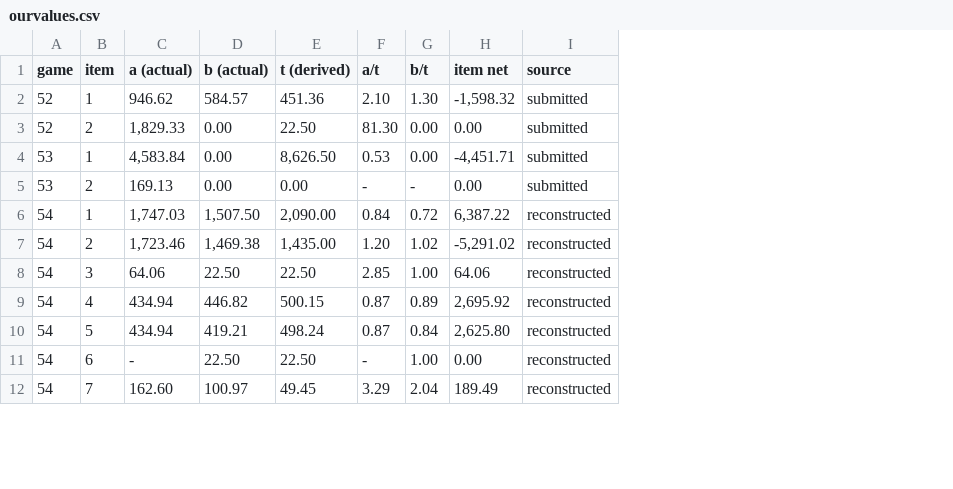
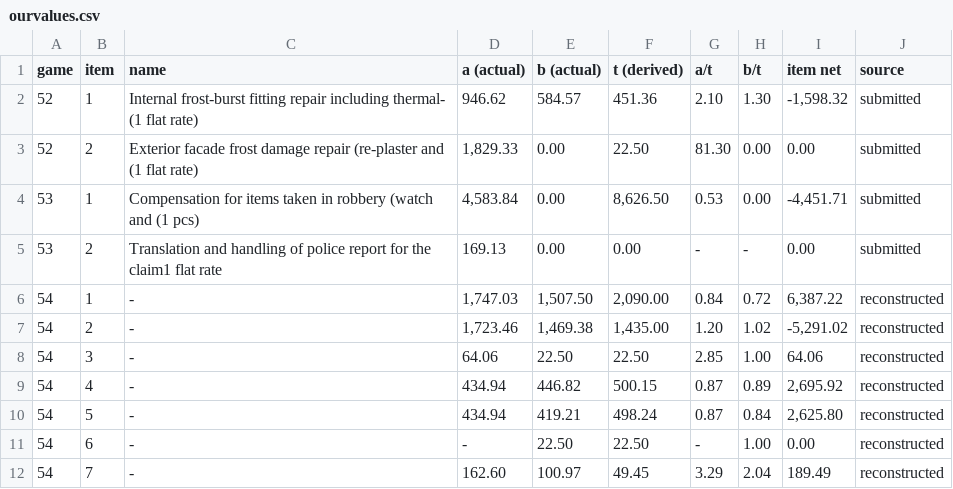
Before and after one commit to eixfachZabii/WireClaim, a CSV file: case_analysis/data/ourvalues.csv, drawn as a sheet; only a part is shown; the diff names each change by its address in the sheet, - before the commit and + after, or states it on an @@ line.

```diff
--- a/case_analysis/data/ourvalues.csv
+++ b/case_analysis/data/ourvalues.csv
+column C (name), rows 2-12: Internal frost-burst fitting repair including thermal- (1 flat rate) | Exterior facade frost damage repair (re-plaster and (1 flat rate) | Compensation for items taken in robbery (watch and (1 pcs) | Translation and handling of police report for the claim1 flat rate | - | - | - | - | - | - | -
```
Also changed, not shown: 2 other files.
